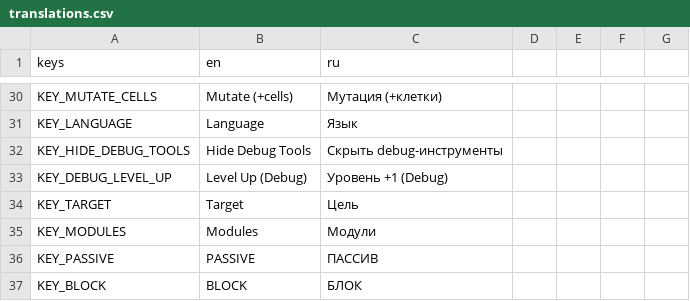
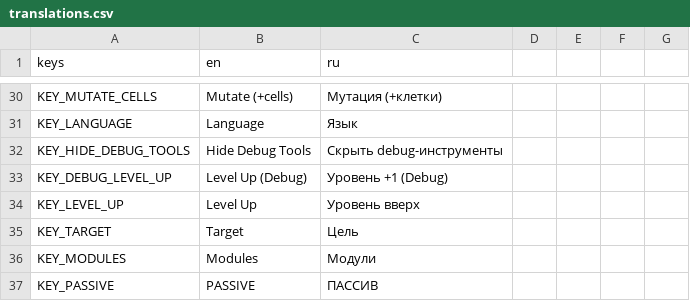
Before and after one commit to vtyurin89/framewrack_v1, a CSV file: translations/translations.csv, drawn as a sheet; only a part is shown, gaps mark what is left out; the shorter side is filled out with more unchanged rows; the diff names each change by its address in the sheet, - before the commit and + after, or states it on an @@ line.

Commit message:
feat: level up button!

```diff
--- a/translations/translations.csv
+++ b/translations/translations.csv
+row 34: KEY_LEVEL_UP | Level Up | Уровень вверх
```
Also changed, not shown: 7 other files.
